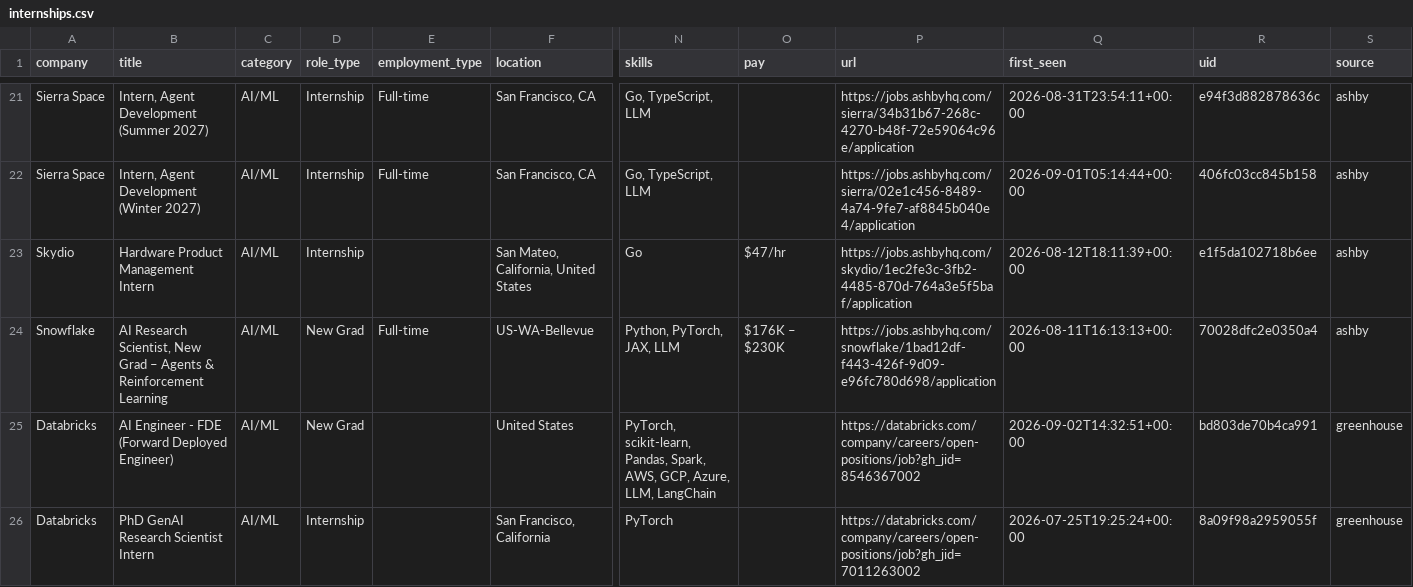
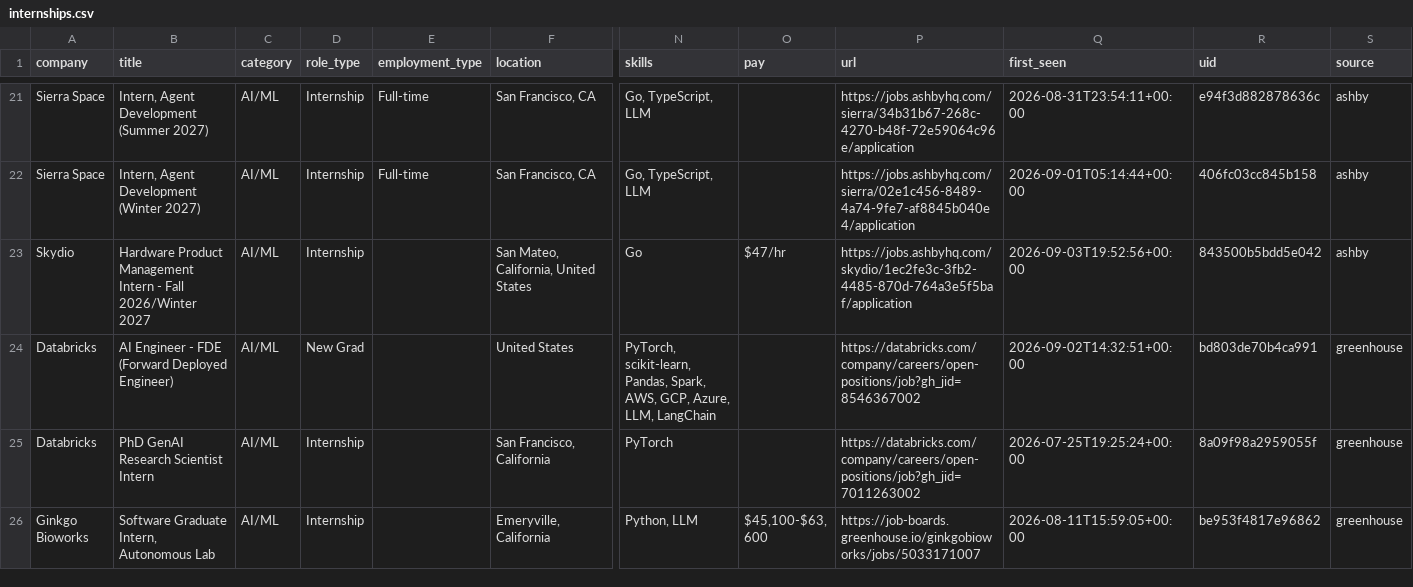
Before and after one commit to vamsiyanamadala/cyber-ai-internships, a CSV file: data/internships.csv, drawn as a sheet; only a part is shown, gaps mark what is left out; the shorter side is filled out with more unchanged rows; rows hold the shown columns only; the diff names each change by its address in the sheet, - before the commit and + after, or states it on an @@ line.

```diff
--- a/data/internships.csv
+++ b/data/internships.csv
-B23 (title): …Management Intern
+B23 (title): …Management Intern - Fall 2026/Winter 2027
-Q23 (first_seen): 2026-08-12T18:11:39+00:00
+Q23 (first_seen): 2026-09-03T19:52:56+00:00
-R23 (uid): e1f5da102718b6ee
+R23 (uid): 843500b5bdd5e042
-row 24: Snowflake | AI Research Scientist, New Grad – Agents & Reinforcement Learning | AI/ML | New Grad | Full-time | US-WA-Bellevue | Python, PyTorch, JAX, LLM | $176K – $230K | https://jobs.ashbyhq.com/snowflake/1bad12df-f443-426f-9d09-e96fc780d698/application | 2026-08-11T16:13:13+00:00 | 70028dfc2e0350a4 | ashby
```
Also changed, not shown: 5 other files.
